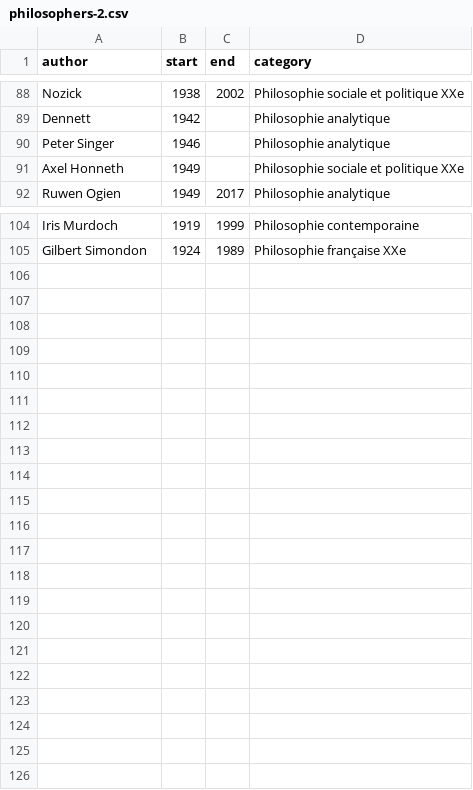
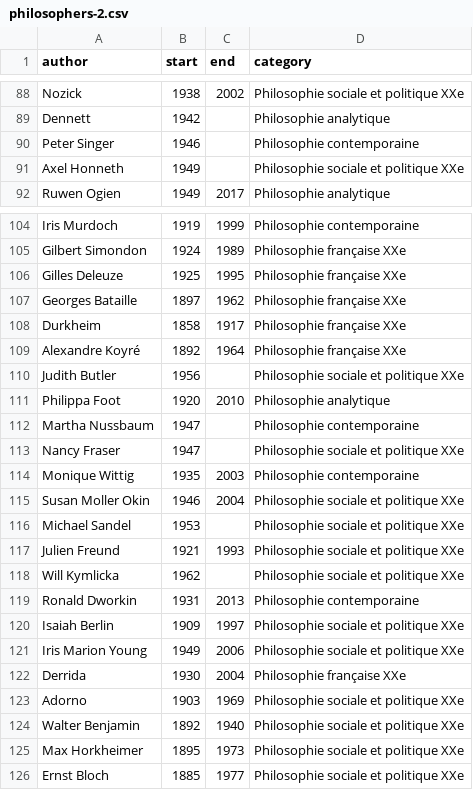
Before and after one commit to eyssette/frise-philo, a CSV file: data/philosophers-2.csv, drawn as a sheet; only a part is shown, gaps mark what is left out.

Commit message:
Update philosophers-2.csv

```diff
--- a/data/philosophers-2.csv
+++ b/data/philosophers-2.csv
@@ -89,3 +89,3 @@ Nozick,1938,2002,Philosophie sociale et politique XXe
 Dennett,1942,,Philosophie analytique
-Peter Singer,1946,,Philosophie analytique
+Peter Singer,1946,,Philosophie contemporaine
 Axel Honneth,1949,,Philosophie sociale et politique XXe
@@ -105 +105,22 @@ Iris Murdoch,1919,1999,Philosophie contemporaine
 Gilbert Simondon,1924,1989,Philosophie française XXe
+Gilles Deleuze,1925,1995,Philosophie française XXe
+Georges Bataille,1897,1962,Philosophie française XXe
+Durkheim,1858,1917,Philosophie française XXe
+Alexandre Koyré,1892,1964,Philosophie française XXe
+Judith Butler,1956,,Philosophie sociale et politique XXe
+Philippa Foot,1920,2010,Philosophie analytique
+Martha Nussbaum,1947,,Philosophie contemporaine
+Nancy Fraser,1947,,Philosophie sociale et politique XXe
+Monique Wittig,1935,2003,Philosophie contemporaine
+Susan Moller Okin,1946,2004,Philosophie sociale et politique XXe
+Michael Sandel,1953,,Philosophie sociale et politique XXe
+Julien Freund,1921,1993,Philosophie sociale et politique XXe
+Will Kymlicka,1962,,Philosophie sociale et politique XXe
+Ronald Dworkin,1931,2013,Philosophie contemporaine
+Isaiah Berlin,1909,1997,Philosophie sociale et politique XXe
+Iris Marion Young,1949,2006,Philosophie sociale et politique XXe
+Derrida,1930,2004,Philosophie française XXe
+Adorno,1903,1969,Philosophie sociale et politique XXe
+Walter Benjamin,1892,1940,Philosophie sociale et politique XXe
+Max Horkheimer,1895,1973,Philosophie sociale et politique XXe
+Ernst Bloch,1885,1977,Philosophie sociale et politique XXe
```
